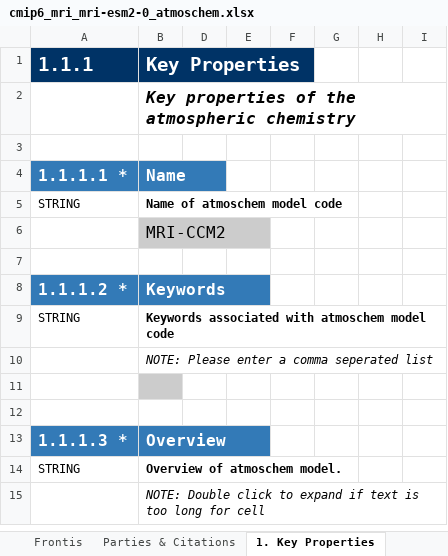
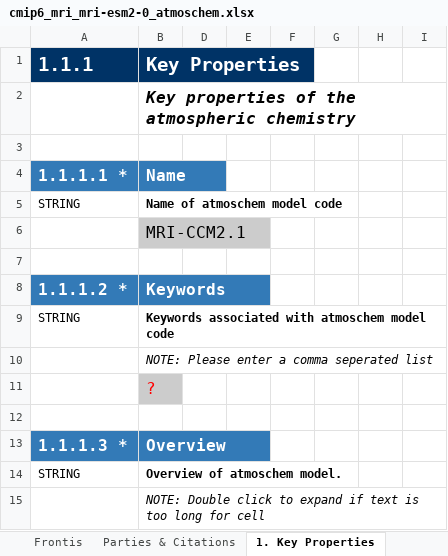
Before and after one commit to ES-DOC-INSTITUTIONAL/mri, an Excel workbook: cmip6/models/mri-esm2-0/cmip6_mri_mri-esm2-0_atmoschem.xlsx, sheet 1. Key Properties, drawn as a sheet; only a part is shown; values as stored, in another font and other column widths than the file's, no borders; the diff covers the shown part only; the diff names each change by its address in the sheet, - before the commit and + after, or states it on an @@ line.

```diff
--- a/cmip6/models/mri-esm2-0/cmip6_mri_mri-esm2-0_atmoschem.xlsx (sheet 1. Key Properties)
+++ b/cmip6/models/mri-esm2-0/cmip6_mri_mri-esm2-0_atmoschem.xlsx (sheet 1. Key Properties)
-B6 (Key Properties): MRI-CCM2
+B6 (Key Properties): MRI-CCM2.1
-B11 (Key Properties): (empty)
+B11 (Key Properties): ?
```
Also changed, not shown: 4 added rows, 3 removed rows and 24 edited cells elsewhere in this sheet, sheet 4. Emissions Concentrations, sheet 5. Gas Phase Chemistry, sheet 2. Grid, sheet 3. Transport, sheet 8. Photo Chemistry, sheet 7. Tropospheric Heterogeneous C, 2 more sheets, cmip6/models/mri-esm2-0/cmip6_mri_mri-esm2-0_aerosol.xlsx, cmip6/models/mri-esm2-0/cmip6_mri_mri-esm2-0_atmos.xlsx, 5 other files.
